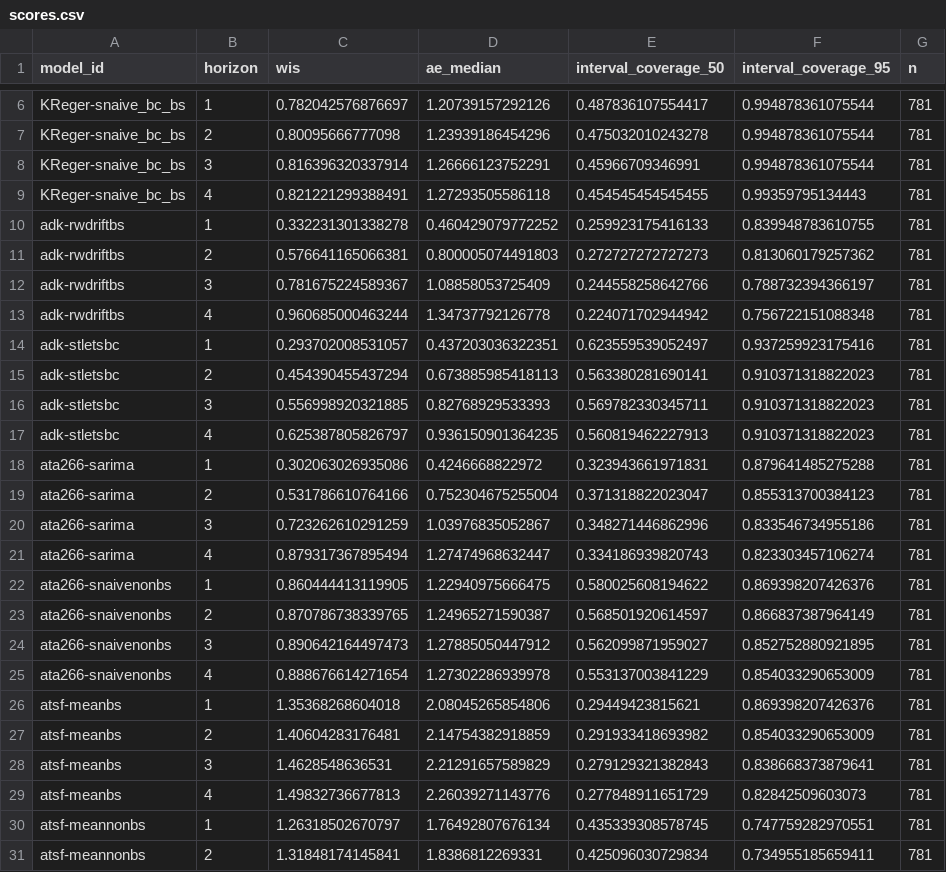
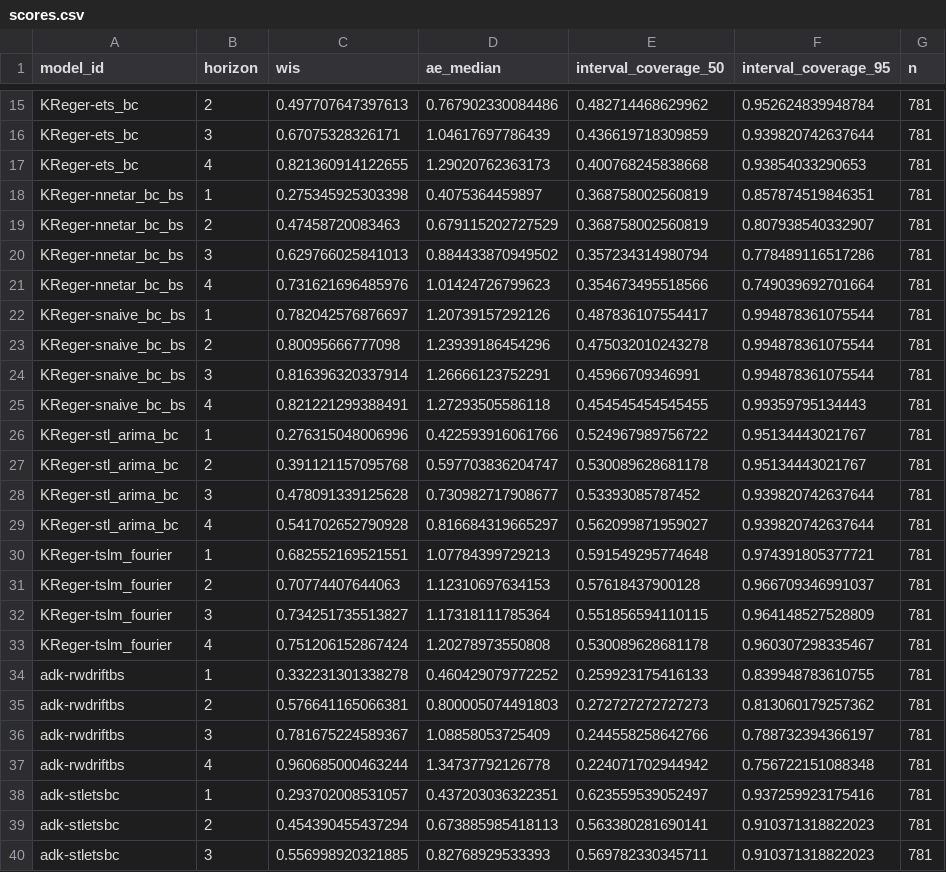
Before and after one commit to sjfox/ATSF2026-dashboard, a CSV file: scores/ili perc/Test seasons (17/18 - 19/20)/horizon/scores.csv, drawn as a sheet; only a part is shown, gaps mark what is left out; the shorter side is filled out with more unchanged rows; the diff covers the shown part only.

```diff
--- a/scores/ili perc/Test seasons (17/18 - 19/20)/horizon/scores.csv
+++ b/scores/ili perc/Test seasons (17/18 - 19/20)/horizon/scores.csv
@@ -6 +15,8 @@
+"KReger-ets_bc",2,0.497707647397613,0.767902330084486,0.482714468629962,0.952624839948784,781
+"KReger-ets_bc",3,0.67075328326171,1.04617697786439,0.436619718309859,0.939820742637644,781
+"KReger-ets_bc",4,0.821360914122655,1.29020762363173,0.400768245838668,0.93854033290653,781
+"KReger-nnetar_bc_bs",1,0.275345925303398,0.4075364459897,0.368758002560819,0.857874519846351,781
+"KReger-nnetar_bc_bs",2,0.47458720083463,0.679115202727529,0.368758002560819,0.807938540332907,781
+"KReger-nnetar_bc_bs",3,0.629766025841013,0.884433870949502,0.357234314980794,0.778489116517286,781
+"KReger-nnetar_bc_bs",4,0.731621696485976,1.01424726799623,0.354673495518566,0.749039692701664,781
 "KReger-snaive_bc_bs",1,0.782042576876697,1.20739157292126,0.487836107554417,0.994878361075544,781
@@ -9,2 +25,10 @@
 "KReger-snaive_bc_bs",4,0.821221299388491,1.27293505586118,0.454545454545455,0.99359795134443,781
+"KReger-stl_arima_bc",1,0.276315048006996,0.422593916061766,0.524967989756722,0.95134443021767,781
+"KReger-stl_arima_bc",2,0.391121157095768,0.597703836204747,0.530089628681178,0.95134443021767,781
+"KReger-stl_arima_bc",3,0.478091339125628,0.730982717908677,0.53393085787452,0.939820742637644,781
+"KReger-stl_arima_bc",4,0.541702652790928,0.816684319665297,0.562099871959027,0.939820742637644,781
+"KReger-tslm_fourier",1,0.682552169521551,1.07784399729213,0.591549295774648,0.974391805377721,781
+"KReger-tslm_fourier",2,0.70774407644063,1.12310697634153,0.57618437900128,0.966709346991037,781
+"KReger-tslm_fourier",3,0.734251735513827,1.17318111785364,0.551856594110115,0.964148527528809,781
+"KReger-tslm_fourier",4,0.751206152867424,1.20278973550808,0.530089628681178,0.960307298335467,781
 "adk-rwdriftbs",1,0.332231301338278,0.460429079772252,0.259923175416133,0.839948783610755,781
```
Also changed, not shown: 9 added rows elsewhere in this file, scores/ili perc/Test seasons (17/18 - 19/20)/scores.csv, scores/ili perc/Validation seasons (15/16 - 16/17)/horizon/scores.csv, 7 other files.
